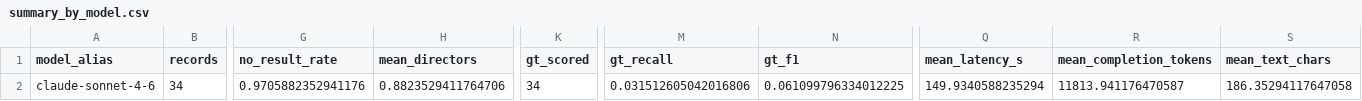
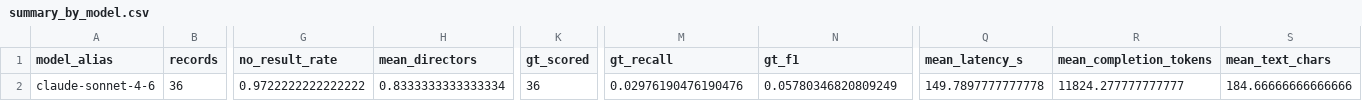
Before and after one commit to Arunav-Das/film_analyzer, a CSV file: rag_claude_code_film_strategies/analysis/summary_by_model.csv, drawn as a sheet; only a part is shown, gaps mark what is left out; the diff covers the shown part only; the diff names each change by its address in the sheet, - before the commit and + after, or states it on an @@ line.

```diff
--- a/rag_claude_code_film_strategies/analysis/summary_by_model.csv
+++ b/rag_claude_code_film_strategies/analysis/summary_by_model.csv
-B2 (records): 34
+B2 (records): 36
-G2 (no_result_rate): 0.9705882352941176
+G2 (no_result_rate): 0.9722222222222222
-H2 (mean_directors): 0.8823529411764706
+H2 (mean_directors): 0.8333333333333334
-K2 (gt_scored): 34
+K2 (gt_scored): 36
-M2 (gt_recall): 0.031512605042016806
+M2 (gt_recall): 0.02976190476190476
-N2 (gt_f1): 0.061099796334012225
+N2 (gt_f1): 0.05780346820809249
-Q2 (mean_latency_s): 149.9340588235294
+Q2 (mean_latency_s): 149.7897777777778
-R2 (mean_completion_tokens): 11813.941176470587
+R2 (mean_completion_tokens): 11824.277777777777
-S2 (mean_text_chars): 186.35294117647058
+S2 (mean_text_chars): 184.66666666666666
```
Also changed, not shown: 1 edited cell elsewhere in this file, rag_claude_code_film_strategies/analysis/eval_per_record.csv, rag_claude_code_film_strategies/analysis/summary_by_config.csv, 22 other files.
